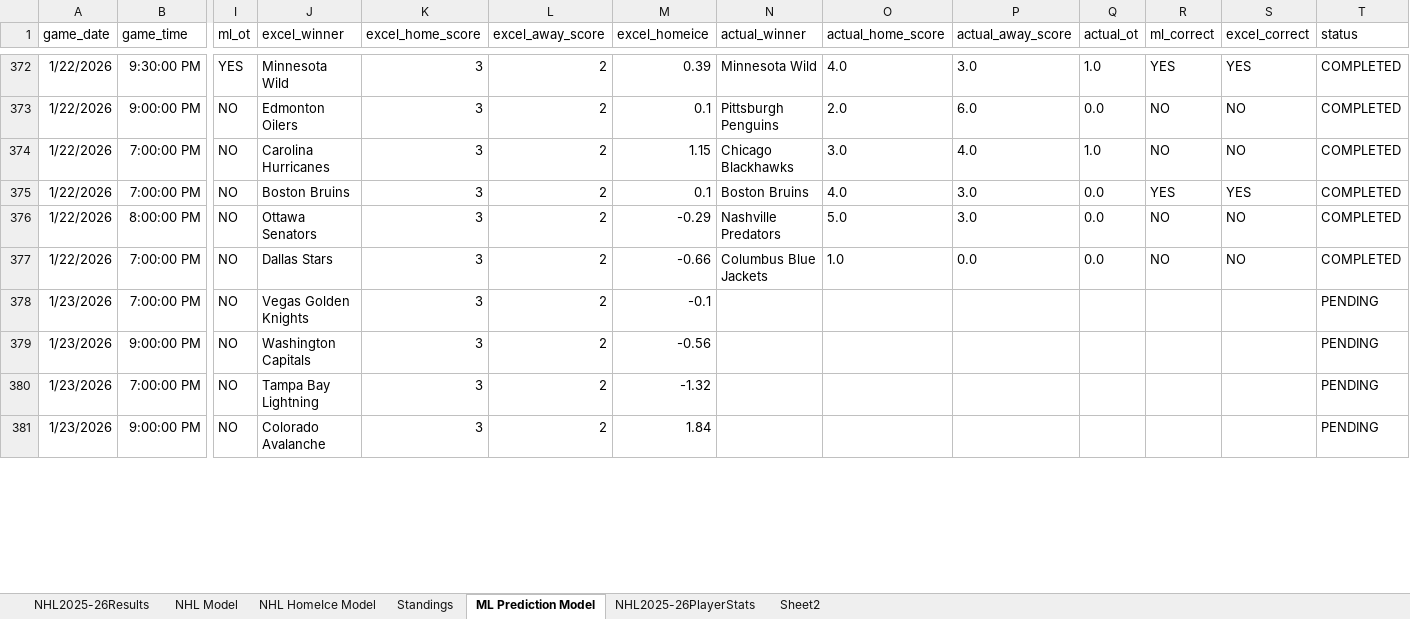
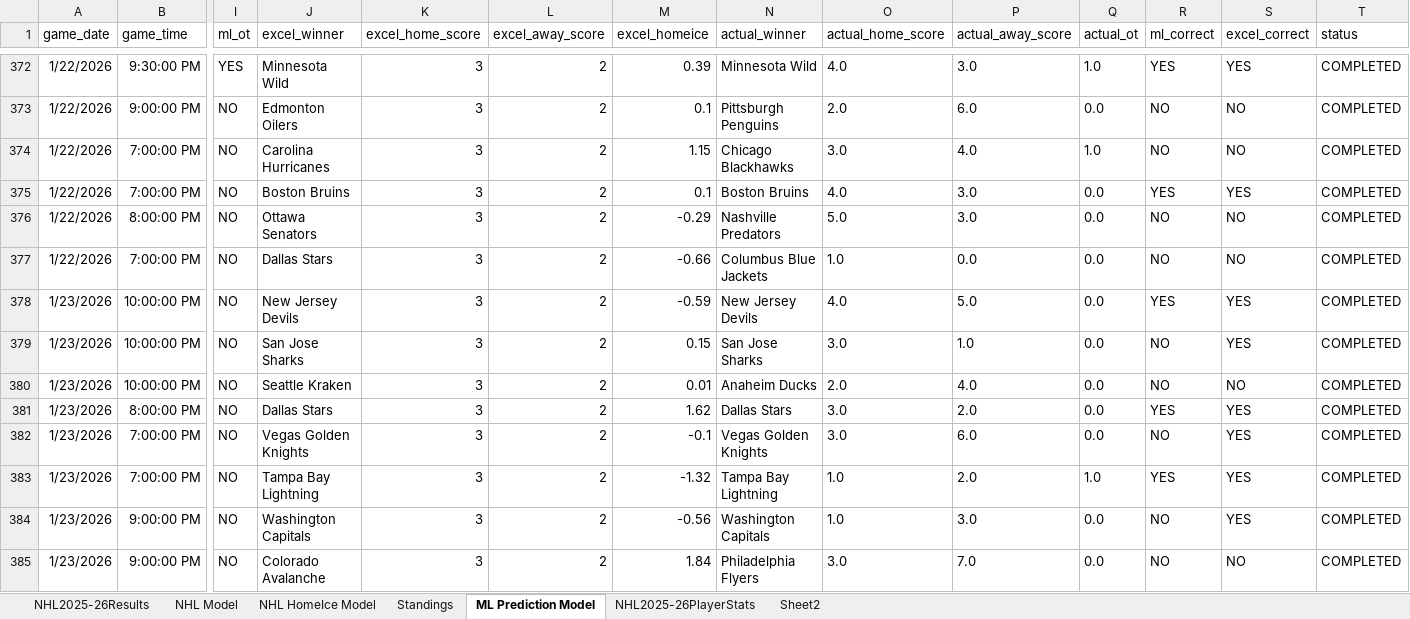
Before and after one commit to AidzNasty/NHL-Prediction-Model, an Excel workbook: Aidan Conte NHL 2025-26 Prediction Model.xlsx, sheet ML Prediction Model, drawn as a sheet; only a part is shown, gaps mark what is left out; values as stored, in another font and other column widths than the file's, no borders; table styles not drawn; removed rows and columns are numbered as before the commit, all else as after; rows hold the shown columns only; the diff covers the shown part only; the diff names each change by its address in the sheet, - before the commit and + after, or states it on an @@ line.

```diff
--- a/Aidan Conte NHL 2025-26 Prediction Model.xlsx (sheet ML Prediction Model)
+++ b/Aidan Conte NHL 2025-26 Prediction Model.xlsx (sheet ML Prediction Model)
+row 378: 1/23/2026 | 10:00:00 PM | NO | New Jersey Devils | 3 | 2 | -0.59 | New Jersey Devils | 4.0 | 5.0 | 0.0 | YES | YES | COMPLETED
+row 379: 1/23/2026 | 10:00:00 PM | NO | San Jose Sharks | 3 | 2 | 0.15 | San Jose Sharks | 3.0 | 1.0 | 0.0 | NO | YES | COMPLETED
+row 380: 1/23/2026 | 10:00:00 PM | NO | Seattle Kraken | 3 | 2 | 0.01 | Anaheim Ducks | 2.0 | 4.0 | 0.0 | NO | NO | COMPLETED
+row 381: 1/23/2026 | 8:00:00 PM | NO | Dallas Stars | 3 | 2 | 1.62 | Dallas Stars | 3.0 | 2.0 | 0.0 | YES | YES | COMPLETED
-N382 (actual_winner): (empty)
+N382 (actual_winner): Vegas Golden Knights
-O382 (actual_home_score): (empty)
+O382 (actual_home_score): 3.0
-P382 (actual_away_score): (empty)
+P382 (actual_away_score): 6.0
-Q382 (actual_ot): (empty)
+Q382 (actual_ot): 0.0
-R382 (ml_correct): (empty)
+R382 (ml_correct): NO
-S382 (excel_correct): (empty)
+S382 (excel_correct): YES
-T382 (status): PENDING
+T382 (status): COMPLETED
-row 379: 1/23/2026 | 9:00:00 PM | NO | Washington Capitals | 3 | 2 | -0.56 |  |  |  |  |  |  | PENDING
-N383 (actual_winner): (empty)
+N383 (actual_winner): Tampa Bay Lightning
-O383 (actual_home_score): (empty)
+O383 (actual_home_score): 1.0
-P383 (actual_away_score): (empty)
+P383 (actual_away_score): 2.0
-Q383 (actual_ot): (empty)
+Q383 (actual_ot): 1.0
-R383 (ml_correct): (empty)
+R383 (ml_correct): YES
-S383 (excel_correct): (empty)
+S383 (excel_correct): YES
-T383 (status): PENDING
+T383 (status): COMPLETED
+row 384: 1/23/2026 | 9:00:00 PM | NO | Washington Capitals | 3 | 2 | -0.56 | Washington Capitals | 1.0 | 3.0 | 0.0 | NO | YES | COMPLETED
-N385 (actual_winner): (empty)
+N385 (actual_winner): Philadelphia Flyers
-O385 (actual_home_score): (empty)
+O385 (actual_home_score): 3.0
-P385 (actual_away_score): (empty)
+P385 (actual_away_score): 7.0
-Q385 (actual_ot): (empty)
+Q385 (actual_ot): 0.0
-R385 (ml_correct): (empty)
+R385 (ml_correct): NO
-S385 (excel_correct): (empty)
+S385 (excel_correct): NO
-T385 (status): PENDING
+T385 (status): COMPLETED
```
Also changed, not shown: 7 added rows, 2 removed rows, 232 moved rows and 24 edited cells elsewhere in this sheet, sheet NHL2025-26PlayerStats, sheet NHL HomeIce Model, sheet NHL Model, sheet Standings, sheet NHL2025-26Results.
